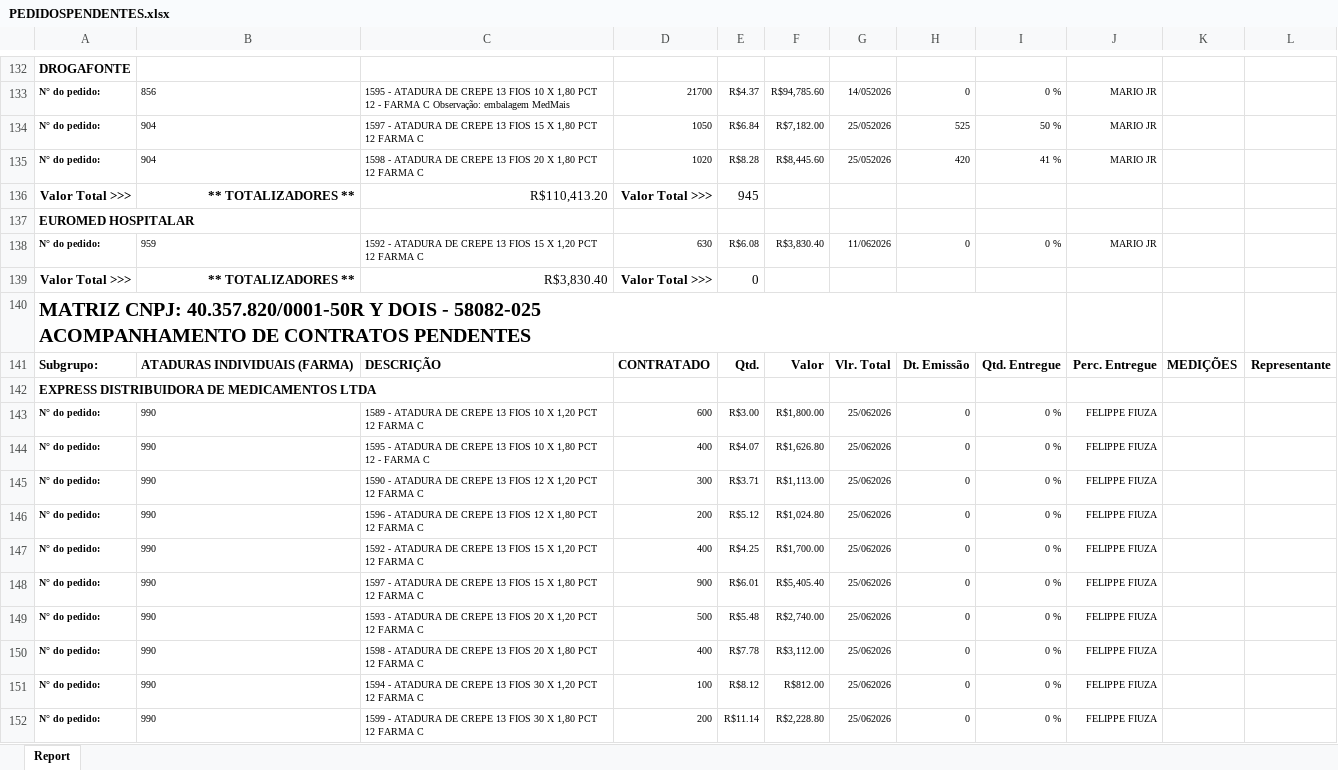
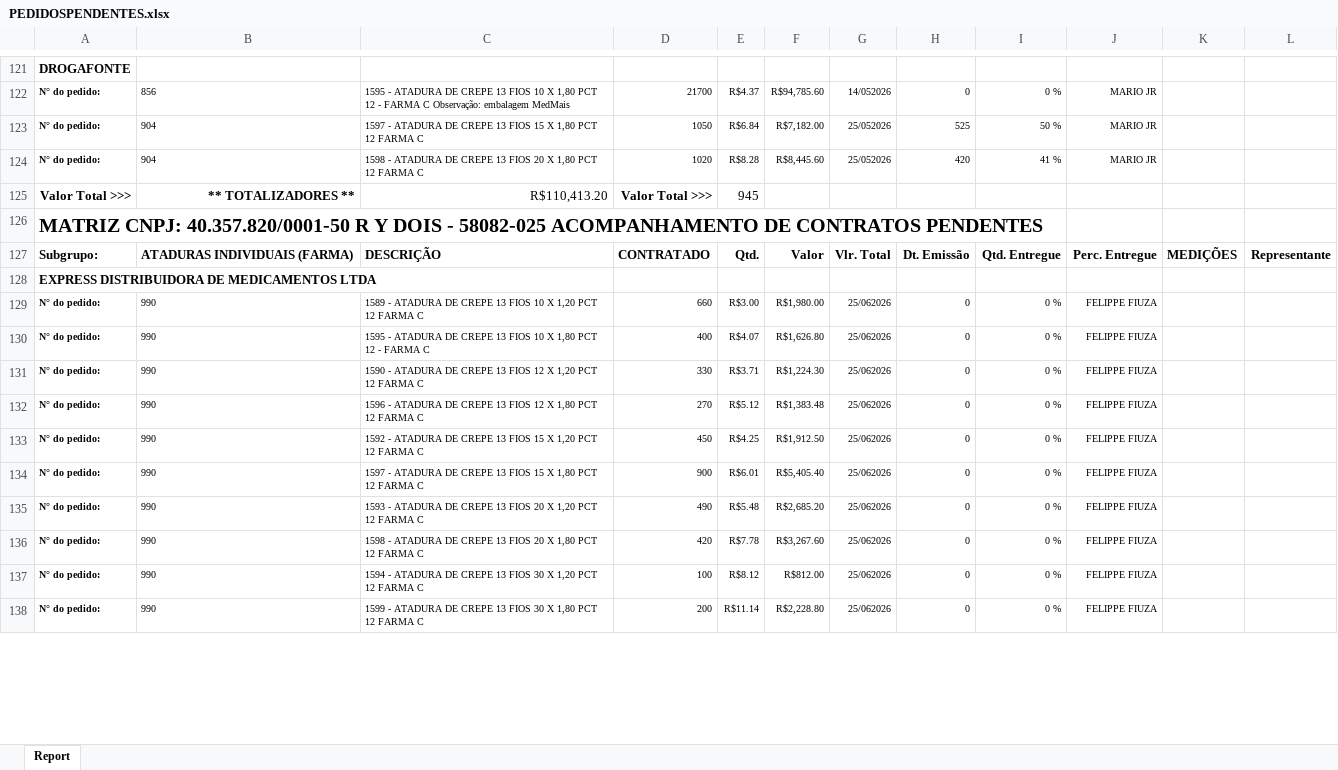
Before and after one commit to fabiosilvavendas-byte/CRM_Medtextil2.0, an Excel workbook: dados/PEDIDOSPENDENTES.xlsx, sheet Report, drawn as a sheet; only a part is shown, gaps mark what is left out; values as stored, in another font and other column widths than the file's, no borders; removed rows and columns are numbered as before the commit, all else as after; ↵ is a line break in a cell; the diff covers the shown part only; the diff names each change by its address in the sheet, - before the commit and + after, or states it on an @@ line.

```diff
--- a/dados/PEDIDOSPENDENTES.xlsx (sheet Report)
+++ b/dados/PEDIDOSPENDENTES.xlsx (sheet Report)
-A126: EUROMED HOSPITALAR
+A126: MATRIZ CNPJ: 40.357.820/0001-50 R Y DOIS - 58082-025 ACOMPANHAMENTO DE CONTRATOS PENDENTES
@@ A126 text size: larger @@
-row 138: N° do pedido: | 959 | 1592 - ATADURA DE CREPE 13 FIOS 15 X 1,20 PCT 12 FARMA C | 630 | R$6.08 | R$3,830.40 | 11/062026 | 0 | 0 % | MARIO JR
-row 139: Valor Total >>> | ** TOTALIZADORES ** | R$3,830.40 | Valor Total >>> | 0
-row 140: MATRIZ CNPJ: 40.357.820/0001-50R Y DOIS - 58082-025 ↵ ACOMPANHAMENTO DE CONTRATOS PENDENTES
-D129: 600
+D129: 660
-F129: R$1,800.00
+F129: R$1,980.00
-D131: 300
+D131: 330
-F131: R$1,113.00
+F131: R$1,224.30
-D132: 200
+D132: 270
-F132: R$1,024.80
+F132: R$1,383.48
-D133: 400
+D133: 450
-F133: R$1,700.00
+F133: R$1,912.50
-D135: 500
+D135: 490
-F135: R$2,740.00
+F135: R$2,685.20
-D136: 400
+D136: 420
-F136: R$3,112.00
+F136: R$3,267.60
```
Also changed, not shown: 20 added rows, 39 removed rows, 70 edited cells and cell formats elsewhere in this sheet, dados/CONSULTA_VENDEDORES.xlsx.
